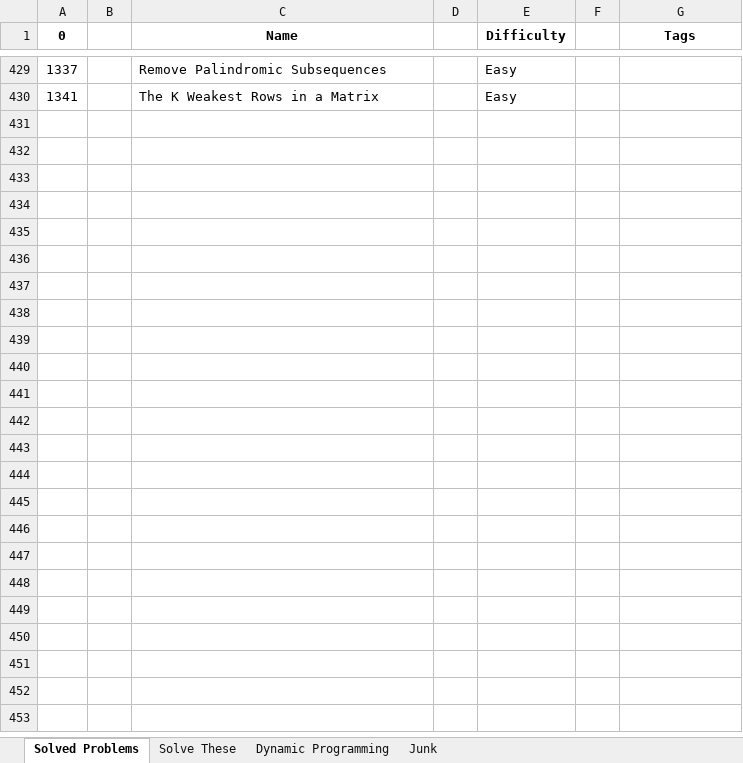
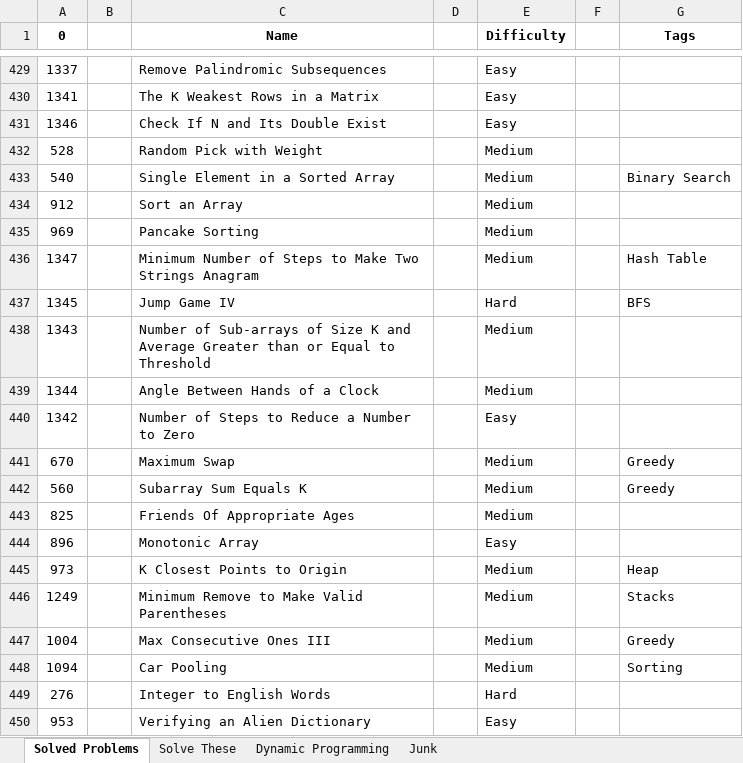
Before and after one commit to MuVen/LeetCode-MuVen, an Excel workbook: Stats/Excel/My Leetcode Problems Solved.xlsx, sheet Solved Problems, drawn as a sheet; only a part is shown, gaps mark what is left out; values as stored, in another font and other column widths than the file's, no borders; charts and pictures and conditional formats not drawn; the diff names each change by its address in the sheet, - before the commit and + after, or states it on an @@ line.

```diff
--- a/Stats/Excel/My Leetcode Problems Solved.xlsx (sheet Solved Problems)
+++ b/Stats/Excel/My Leetcode Problems Solved.xlsx (sheet Solved Problems)
+row 431: 1346 |  | Check If N and Its Double Exist |  | Easy
+row 432: 528 |  | Random Pick with Weight |  | Medium
+row 433: 540 |  | Single Element in a Sorted Array |  | Medium |  | Binary Search
+row 434: 912 |  | Sort an Array |  | Medium
+row 435: 969 |  | Pancake Sorting |  | Medium
+row 436: 1347 |  | Minimum Number of Steps to Make Two Strings Anagram |  | Medium |  | Hash Table
+row 437: 1345 |  | Jump Game IV |  | Hard |  | BFS
+row 438: 1343 |  | Number of Sub-arrays of Size K and Average Greater than or Equal to Threshold |  | Medium
+row 439: 1344 |  | Angle Between Hands of a Clock |  | Medium
+row 440: 1342 |  | Number of Steps to Reduce a Number to Zero |  | Easy
+row 441: 670 |  | Maximum Swap |  | Medium |  | Greedy
+row 442: 560 |  | Subarray Sum Equals K |  | Medium |  | Greedy
+row 443: 825 |  | Friends Of Appropriate Ages |  | Medium
+row 444: 896 |  | Monotonic Array |  | Easy
+row 445: 973 |  | K Closest Points to Origin |  | Medium |  | Heap
+row 446: 1249 |  | Minimum Remove to Make Valid Parentheses |  | Medium |  | Stacks
+row 447: 1004 |  | Max Consecutive Ones III |  | Medium |  | Greedy
+row 448: 1094 |  | Car Pooling |  | Medium |  | Sorting
+row 449: 276 |  | Integer to English Words |  | Hard
+row 450: 953 |  | Verifying an Alien Dictionary |  | Easy
```
Also changed, not shown: charts or pictures, 8 other files.
